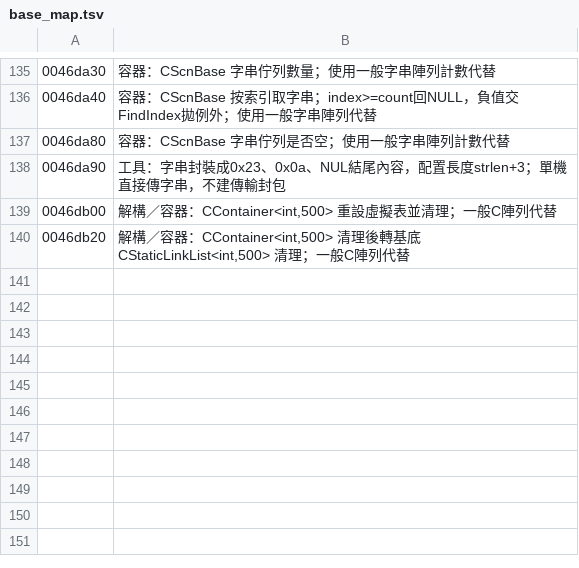
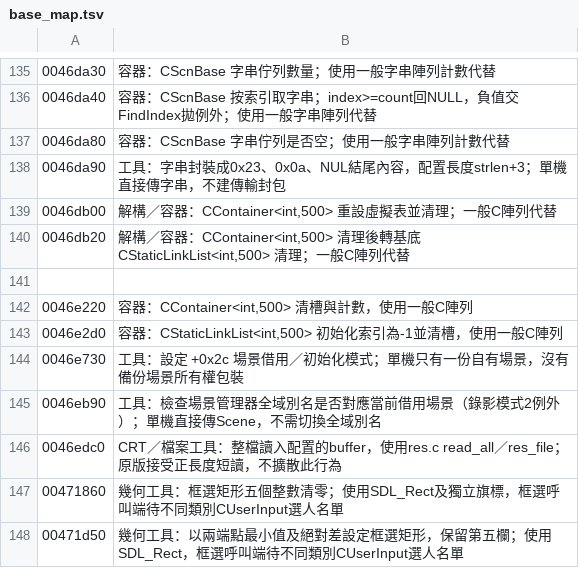
Before and after one commit to chanwunkong/SideTest, a TSV file: QinPort/tools/base_map.tsv, drawn as a sheet; only a part is shown, gaps mark what is left out; the diff names each change by its address in the sheet, - before the commit and + after, or states it on an @@ line.

```diff
--- a/QinPort/tools/base_map.tsv
+++ b/QinPort/tools/base_map.tsv
+row 141: (empty)
+row 142: 0046e220 | 容器：CContainer<int,500> 清槽與計數，使用一般C陣列
+row 143: 0046e2d0 | 容器：CStaticLinkList<int,500> 初始化索引為-1並清槽，使用一般C陣列
+row 144: 0046e730 | 工具：設定 +0x2c 場景借用／初始化模式；單機只有一份自有場景，沒有備份場景所有權包裝
+row 145: 0046eb90 | 工具：檢查場景管理器全域別名是否對應當前借用場景（錄影模式2例外）；單機直接傳Scene，不需切換全域別名
+row 146: 0046edc0 | CRT／檔案工具：整檔讀入配置的buffer，使用res.c read_all／res_file；原版接受正長度短讀，不擴散此行為
+row 147: 00471860 | 幾何工具：框選矩形五個整數清零；使用SDL_Rect及獨立旗標，框選呼叫端待不同類別CUserInput選人名單
+row 148: 00471d50 | 幾何工具：以兩端點最小值及絕對差設定框選矩形，保留第五欄；使用SDL_Rect，框選呼叫端待不同類別CUserInput選人名單
```
Also changed, not shown: QinPort/FUNCS.tsv, QinPort/tools/fields.tsv, 5 other files.
